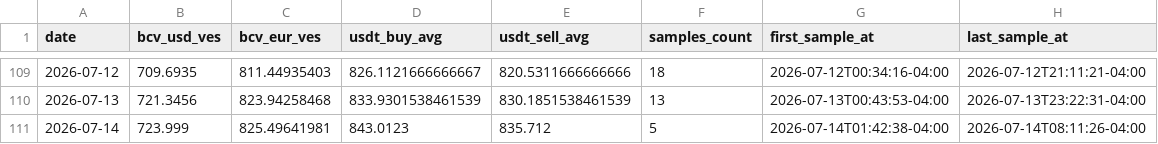
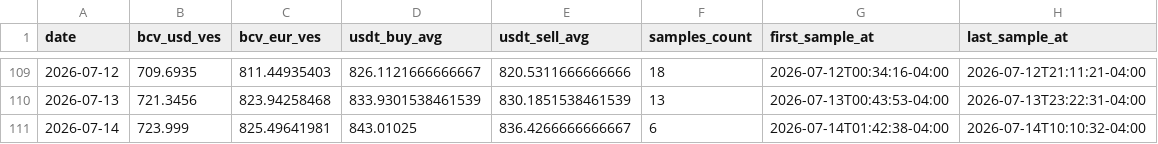
Before and after one commit to vhurdaneta/trmnl-bcv-usdt, a CSV file: data/rates_history.csv, drawn as a sheet; only a part is shown, gaps mark what is left out.

```diff
--- a/data/rates_history.csv
+++ b/data/rates_history.csv
@@ -110,2 +110,2 @@ date,bcv_usd_ves,bcv_eur_ves,usdt_buy_avg,usdt_sell_avg,samples_count,first_samp
 2026-07-13,721.3456,823.94258468,833.9301538461539,830.1851538461539,13,2026-07-13T00:43:53-04:00,2026-07-13T23:22:31-04:00
-2026-07-14,723.999,825.49641981,843.0123,835.712,5,2026-07-14T01:42:38-04:00,2026-07-14T08:11:26-04:00
+2026-07-14,723.999,825.49641981,843.01025,836.4266666666667,6,2026-07-14T01:42:38-04:00,2026-07-14T10:10:32-04:00
```
Also changed, not shown: data/binance_samples.csv, 1 other file.
